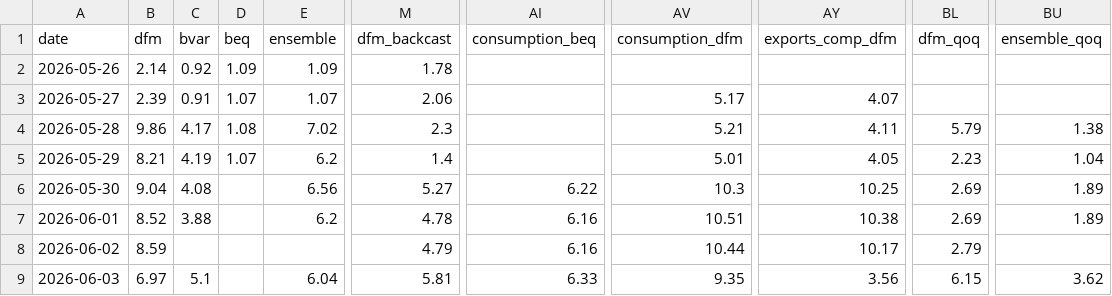
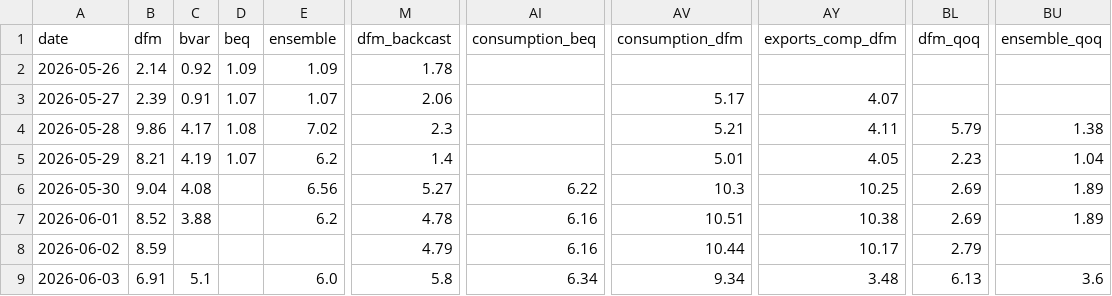
Before and after one commit to pengkodammaya/BM-ECB, a CSV file: docs/daily_log.csv, drawn as a sheet; only a part is shown, gaps mark what is left out; the diff names each change by its address in the sheet, - before the commit and + after, or states it on an @@ line.

```diff
--- a/docs/daily_log.csv
+++ b/docs/daily_log.csv
-B9 (dfm): 6.97
+B9 (dfm): 6.91
-E9 (ensemble): 6.04
+E9 (ensemble): 6.0
-M9 (dfm_backcast): 5.81
+M9 (dfm_backcast): 5.8
-AI9 (consumption_beq): 6.33
+AI9 (consumption_beq): 6.34
-AV9 (consumption_dfm): 9.35
+AV9 (consumption_dfm): 9.34
-AY9 (exports_comp_dfm): 3.56
+AY9 (exports_comp_dfm): 3.48
-BL9 (dfm_qoq): 6.15
+BL9 (dfm_qoq): 6.13
-BU9 (ensemble_qoq): 3.62
+BU9 (ensemble_qoq): 3.6
```
Also changed, not shown: 3 other files.
